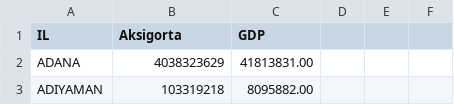
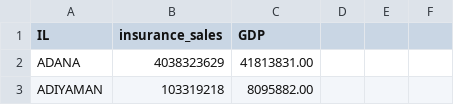
Before and after one commit to mohsen-bahrami/GoodCitiesAreGoods, a CSV file: data/Istanbul/actualgdp_vs_proxies.csv, drawn as a sheet; only a part is shown.

Commit message:
Update actualgdp_vs_proxies.csv

```diff
--- a/data/Istanbul/actualgdp_vs_proxies.csv
+++ b/data/Istanbul/actualgdp_vs_proxies.csv
@@ -1,2 +1,2 @@
-IL,Aksigorta,GDP,,,
+IL,insurance_sales,GDP,,,
 ADANA,4038323629,41813831.00,,,
```
